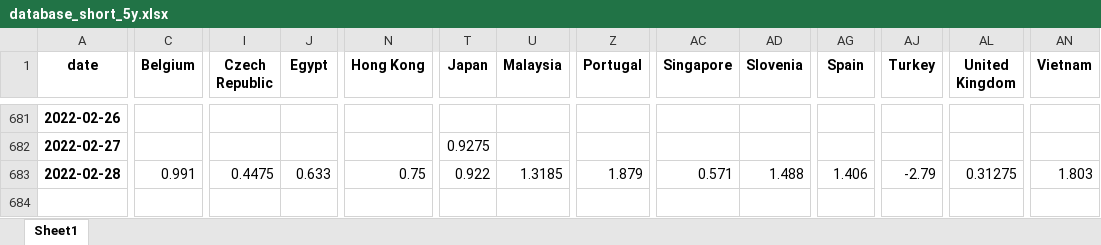
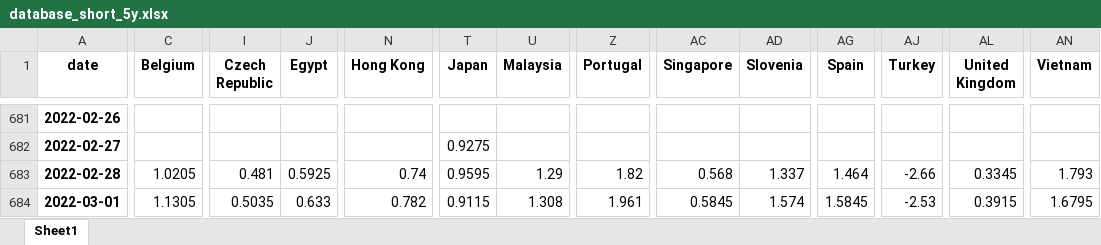
Before and after one commit to cober-data/curvature_database, an Excel workbook: database_short_5y.xlsx, sheet Sheet1, drawn as a sheet; only a part is shown, gaps mark what is left out; values as stored, in another font and other column widths than the file's, no borders; rows hold the shown columns only; the diff names each change by its address in the sheet, - before the commit and + after, or states it on an @@ line.

```diff
--- a/database_short_5y.xlsx (sheet Sheet1)
+++ b/database_short_5y.xlsx (sheet Sheet1)
-C683 (Belgium): 0.991
+C683 (Belgium): 1.0205
-I683 (Czech Republic): 0.4475
+I683 (Czech Republic): 0.481
-J683 (Egypt): 0.633
+J683 (Egypt): 0.5925
-N683 (Hong Kong): 0.75
+N683 (Hong Kong): 0.74
-T683 (Japan): 0.922
+T683 (Japan): 0.9595
-U683 (Malaysia): 1.3185
+U683 (Malaysia): 1.29
-Z683 (Portugal): 1.879
+Z683 (Portugal): 1.82
-AC683 (Singapore): 0.571
+AC683 (Singapore): 0.568
-AD683 (Slovenia): 1.488
+AD683 (Slovenia): 1.337
-AG683 (Spain): 1.406
+AG683 (Spain): 1.464
-AJ683 (Turkey): -2.79
+AJ683 (Turkey): -2.66
-AL683 (United Kingdom): 0.31275
+AL683 (United Kingdom): 0.3345
-AN683 (Vietnam): 1.803
+AN683 (Vietnam): 1.793
+row 684: 2022-03-01 | 1.1305 | 0.5035 | 0.633 | 0.782 | 0.9115 | 1.308 | 1.961 | 0.5845 | 1.574 | 1.5845 | -2.53 | 0.3915 | 1.6795
```
Also changed, not shown: Bonds_Belgium.xlsx, Bonds_France.xlsx, 38 other files.
